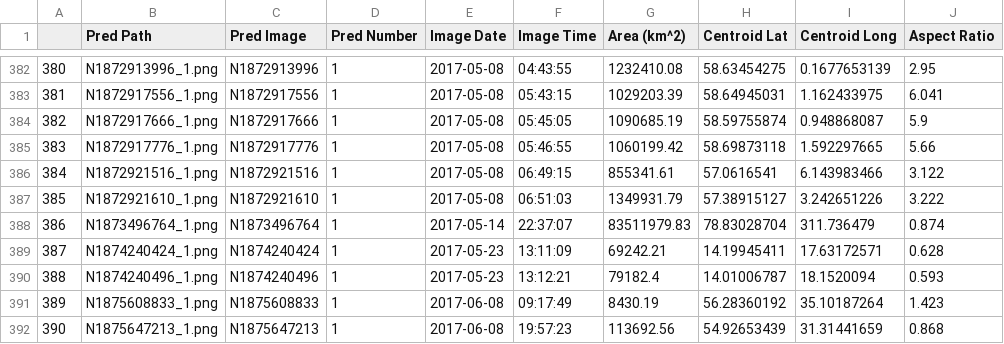
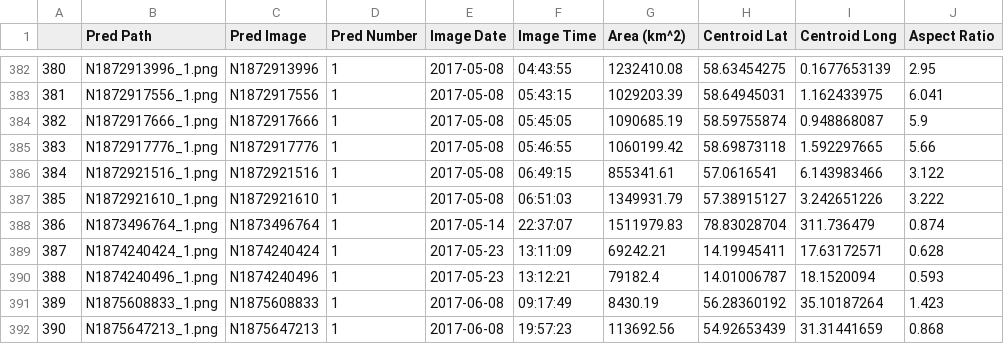
Before and after one commit to zacharyyahn/vis_class, a CSV file: Metrics.csv, drawn as a sheet; only a part is shown, gaps mark what is left out.

Commit message:
metrics

```diff
--- a/Metrics.csv
+++ b/Metrics.csv
@@ -387,3 +387,3 @@
 385,N1872921610_1.png,N1872921610,1,2017-05-08,06:51:03,1349931.79,57.38915127,3.242651226,3.222
-386,N1873496764_1.png,N1873496764,1,2017-05-14,22:37:07,83511979.83,78.83028704,311.736479,0.874
+386,N1873496764_1.png,N1873496764,1,2017-05-14,22:37:07,1511979.83,78.83028704,311.736479,0.874
 387,N1874240424_1.png,N1874240424,1,2017-05-23,13:11:09,69242.21,14.19945411,17.63172571,0.628
```
